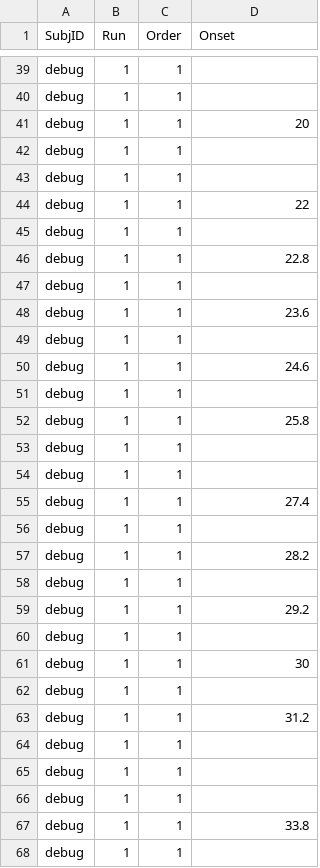
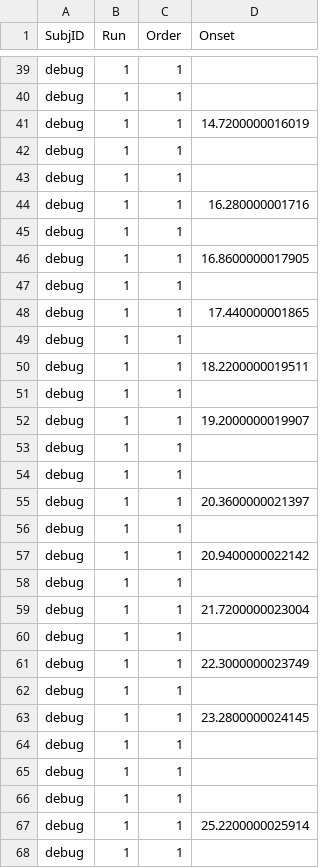
Before and after one commit to mekline/AgentPatientStimuli, a CSV file: AgentPatient/data/AgentPatientStimulidebug_list2_order1_run1_data.csv, drawn as a sheet; only a part is shown, gaps mark what is left out; the diff covers the shown part only.

```diff
--- a/AgentPatient/data/AgentPatientStimulidebug_list2_order1_run1_data.csv
+++ b/AgentPatient/data/AgentPatientStimulidebug_list2_order1_run1_data.csv
@@ -40,25 +40,25 @@ debug,1,1,
 debug,1,1,
-debug,1,1,20
+debug,1,1,14.7200000016019
 debug,1,1,
 debug,1,1,
-debug,1,1,22
+debug,1,1,16.280000001716
 debug,1,1,
-debug,1,1,22.8
+debug,1,1,16.8600000017905
 debug,1,1,
-debug,1,1,23.6
+debug,1,1,17.440000001865
 debug,1,1,
-debug,1,1,24.6
+debug,1,1,18.2200000019511
 debug,1,1,
-debug,1,1,25.8
+debug,1,1,19.2000000019907
 debug,1,1,
 debug,1,1,
-debug,1,1,27.4
+debug,1,1,20.3600000021397
 debug,1,1,
-debug,1,1,28.2
+debug,1,1,20.9400000022142
 debug,1,1,
-debug,1,1,29.2
+debug,1,1,21.7200000023004
 debug,1,1,
-debug,1,1,30
+debug,1,1,22.3000000023749
 debug,1,1,
-debug,1,1,31.2
+debug,1,1,23.2800000024145
 debug,1,1,
@@ -66,3 +66,3 @@ debug,1,1,
 debug,1,1,
-debug,1,1,33.8
+debug,1,1,25.2200000025914
 debug,1,1,
```
Also changed, not shown: 12 edited cells elsewhere in this file, 7 other files.
